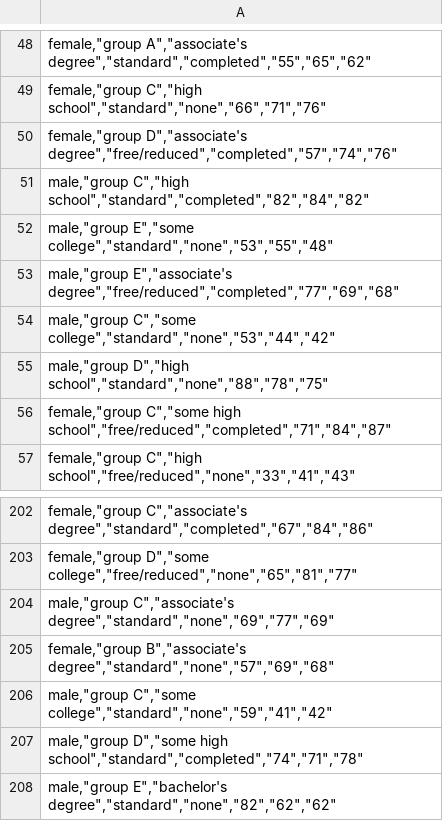
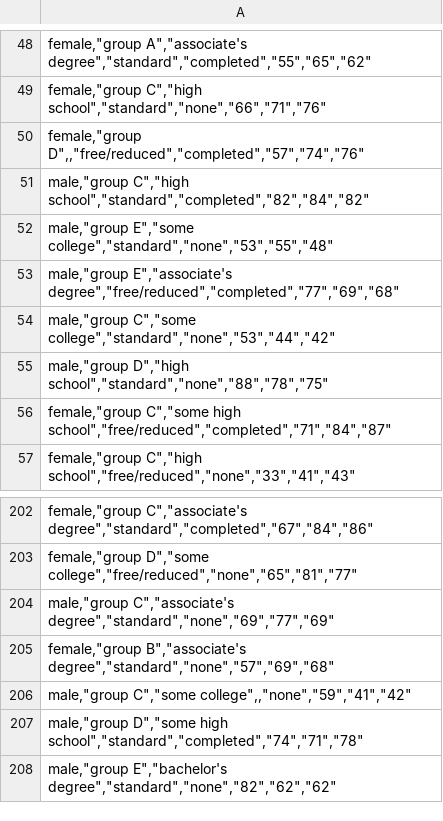
Before and after one commit to oguzhanokyc01/HumanResourcesDataSet, a CSV file: StudentsPerformance.csv, drawn as a sheet; only a part is shown, gaps mark what is left out; the diff covers the shown part only.

```diff
--- a/StudentsPerformance.csv
+++ b/StudentsPerformance.csv
@@ -49,3 +49,3 @@
 "female,""group C"",""high school"",""standard"",""none"",""66"",""71"",""76"""
-"female,""group D"",""associate's degree"",""free/reduced"",""completed"",""57"",""74"",""76"""
+"female,""group D"",,""free/reduced"",""completed"",""57"",""74"",""76"""
 "male,""group C"",""high school"",""standard"",""completed"",""82"",""84"",""82"""
@@ -205,3 +205,3 @@
 "female,""group B"",""associate's degree"",""standard"",""none"",""57"",""69"",""68"""
-"male,""group C"",""some college"",""standard"",""none"",""59"",""41"",""42"""
+"male,""group C"",""some college"",,""none"",""59"",""41"",""42"""
 "male,""group D"",""some high school"",""standard"",""completed"",""74"",""71"",""78"""
```
Also changed, not shown: 8 edited cells elsewhere in this file.
